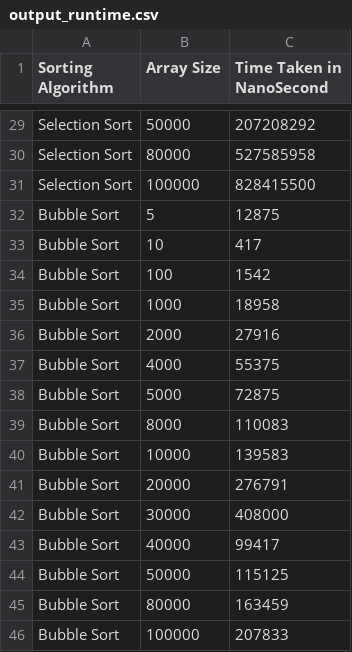
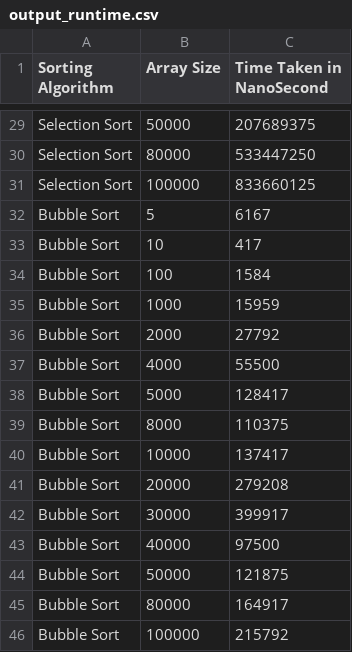
Before and after one commit to shaikhalvee/CSE-5311-Assignments, a CSV file: output_runtime.csv, drawn as a sheet; only a part is shown, gaps mark what is left out; the diff covers the shown part only; the diff names each change by its address in the sheet, - before the commit and + after, or states it on an @@ line.

```diff
--- a/output_runtime.csv
+++ b/output_runtime.csv
-C29 (Time Taken in NanoSecond): 207208292
+C29 (Time Taken in NanoSecond): 207689375
-C30 (Time Taken in NanoSecond): 527585958
+C30 (Time Taken in NanoSecond): 533447250
-C31 (Time Taken in NanoSecond): 828415500
+C31 (Time Taken in NanoSecond): 833660125
-C32 (Time Taken in NanoSecond): 12875
+C32 (Time Taken in NanoSecond): 6167
-C34 (Time Taken in NanoSecond): 1542
+C34 (Time Taken in NanoSecond): 1584
-C35 (Time Taken in NanoSecond): 18958
+C35 (Time Taken in NanoSecond): 15959
-C36 (Time Taken in NanoSecond): 27916
+C36 (Time Taken in NanoSecond): 27792
-C37 (Time Taken in NanoSecond): 55375
+C37 (Time Taken in NanoSecond): 55500
-C38 (Time Taken in NanoSecond): 72875
+C38 (Time Taken in NanoSecond): 128417
-C39 (Time Taken in NanoSecond): 110083
+C39 (Time Taken in NanoSecond): 110375
-C40 (Time Taken in NanoSecond): 139583
+C40 (Time Taken in NanoSecond): 137417
-C41 (Time Taken in NanoSecond): 276791
+C41 (Time Taken in NanoSecond): 279208
-C42 (Time Taken in NanoSecond): 408000
+C42 (Time Taken in NanoSecond): 399917
-C43 (Time Taken in NanoSecond): 99417
+C43 (Time Taken in NanoSecond): 97500
-C44 (Time Taken in NanoSecond): 115125
+C44 (Time Taken in NanoSecond): 121875
-C45 (Time Taken in NanoSecond): 163459
+C45 (Time Taken in NanoSecond): 164917
-C46 (Time Taken in NanoSecond): 207833
+C46 (Time Taken in NanoSecond): 215792
```
Also changed, not shown: 27 edited cells elsewhere in this file, 3 other files.
